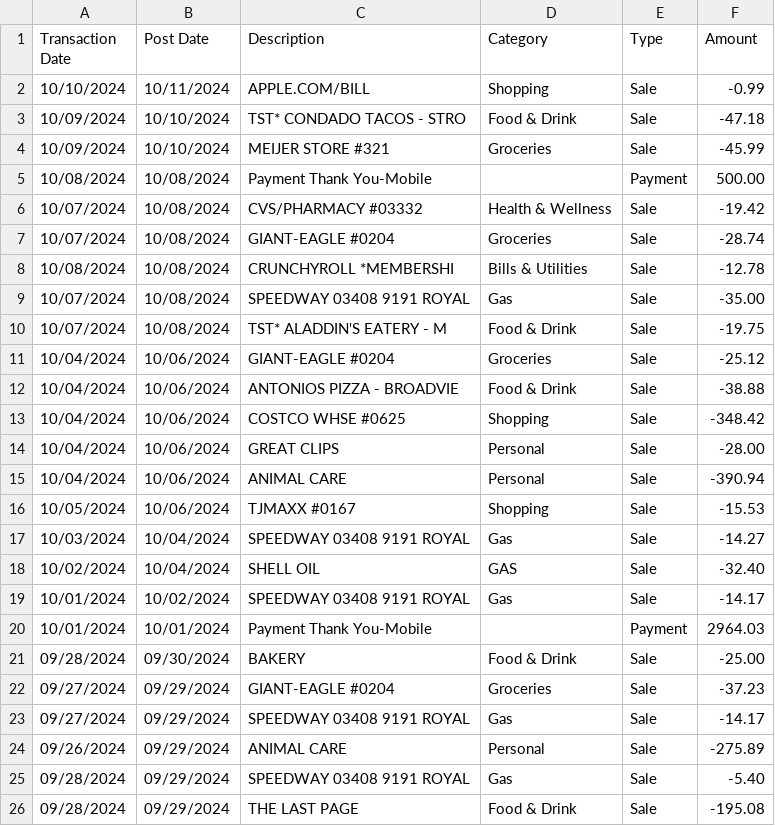
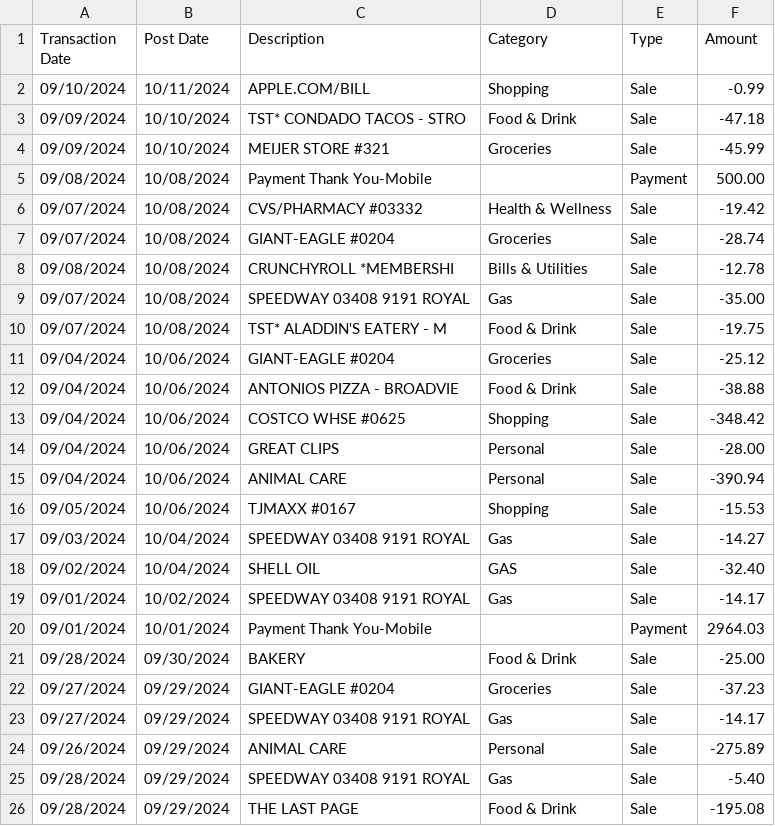
Before and after one commit to DanielKosmin/gateway, a CSV file: api-calls/insert/credit_records.csv, drawn as a sheet; only a part is shown.

```diff
--- a/api-calls/insert/credit_records.csv
+++ b/api-calls/insert/credit_records.csv
@@ -1,21 +1,21 @@
 Transaction Date,Post Date,Description,Category,Type,Amount
-10/10/2024,10/11/2024,APPLE.COM/BILL,Shopping,Sale,-0.99
-10/09/2024,10/10/2024,TST* CONDADO TACOS - STRO,Food & Drink,Sale,-47.18
-10/09/2024,10/10/2024,MEIJER STORE #321,Groceries,Sale,-45.99
-10/08/2024,10/08/2024,Payment Thank You-Mobile,,Payment,500.00
-10/07/2024,10/08/2024,CVS/PHARMACY #03332,Health & Wellness,Sale,-19.42
-10/07/2024,10/08/2024,GIANT-EAGLE #0204,Groceries,Sale,-28.74
-10/08/2024,10/08/2024,CRUNCHYROLL *MEMBERSHI,Bills & Utilities,Sale,-12.78
-10/07/2024,10/08/2024,SPEEDWAY 03408 9191 ROYAL,Gas,Sale,-35.00
-10/07/2024,10/08/2024,TST* ALADDIN'S EATERY - M,Food & Drink,Sale,-19.75
-10/04/2024,10/06/2024,GIANT-EAGLE #0204,Groceries,Sale,-25.12
-10/04/2024,10/06/2024,ANTONIOS PIZZA - BROADVIE,Food & Drink,Sale,-38.88
-10/04/2024,10/06/2024,COSTCO WHSE #0625,Shopping,Sale,-348.42
-10/04/2024,10/06/2024,GREAT CLIPS,Personal,Sale,-28.00
-10/04/2024,10/06/2024,ANIMAL CARE,Personal,Sale,-390.94
-10/05/2024,10/06/2024,TJMAXX #0167,Shopping,Sale,-15.53
-10/03/2024,10/04/2024,SPEEDWAY 03408 9191 ROYAL,Gas,Sale,-14.27
-10/02/2024,10/04/2024,SHELL OIL,GAS,Sale,-32.40
-10/01/2024,10/02/2024,SPEEDWAY 03408 9191 ROYAL,Gas,Sale,-14.17
-10/01/2024,10/01/2024,Payment Thank You-Mobile,,Payment,2964.03
+09/10/2024,10/11/2024,APPLE.COM/BILL,Shopping,Sale,-0.99
+09/09/2024,10/10/2024,TST* CONDADO TACOS - STRO,Food & Drink,Sale,-47.18
+09/09/2024,10/10/2024,MEIJER STORE #321,Groceries,Sale,-45.99
+09/08/2024,10/08/2024,Payment Thank You-Mobile,,Payment,500.00
+09/07/2024,10/08/2024,CVS/PHARMACY #03332,Health & Wellness,Sale,-19.42
+09/07/2024,10/08/2024,GIANT-EAGLE #0204,Groceries,Sale,-28.74
+09/08/2024,10/08/2024,CRUNCHYROLL *MEMBERSHI,Bills & Utilities,Sale,-12.78
+09/07/2024,10/08/2024,SPEEDWAY 03408 9191 ROYAL,Gas,Sale,-35.00
+09/07/2024,10/08/2024,TST* ALADDIN'S EATERY - M,Food & Drink,Sale,-19.75
+09/04/2024,10/06/2024,GIANT-EAGLE #0204,Groceries,Sale,-25.12
+09/04/2024,10/06/2024,ANTONIOS PIZZA - BROADVIE,Food & Drink,Sale,-38.88
+09/04/2024,10/06/2024,COSTCO WHSE #0625,Shopping,Sale,-348.42
+09/04/2024,10/06/2024,GREAT CLIPS,Personal,Sale,-28.00
+09/04/2024,10/06/2024,ANIMAL CARE,Personal,Sale,-390.94
+09/05/2024,10/06/2024,TJMAXX #0167,Shopping,Sale,-15.53
+09/03/2024,10/04/2024,SPEEDWAY 03408 9191 ROYAL,Gas,Sale,-14.27
+09/02/2024,10/04/2024,SHELL OIL,GAS,Sale,-32.40
+09/01/2024,10/02/2024,SPEEDWAY 03408 9191 ROYAL,Gas,Sale,-14.17
+09/01/2024,10/01/2024,Payment Thank You-Mobile,,Payment,2964.03
 09/28/2024,09/30/2024,BAKERY,Food & Drink,Sale,-25.00
```
Also changed, not shown: 32 other files.
